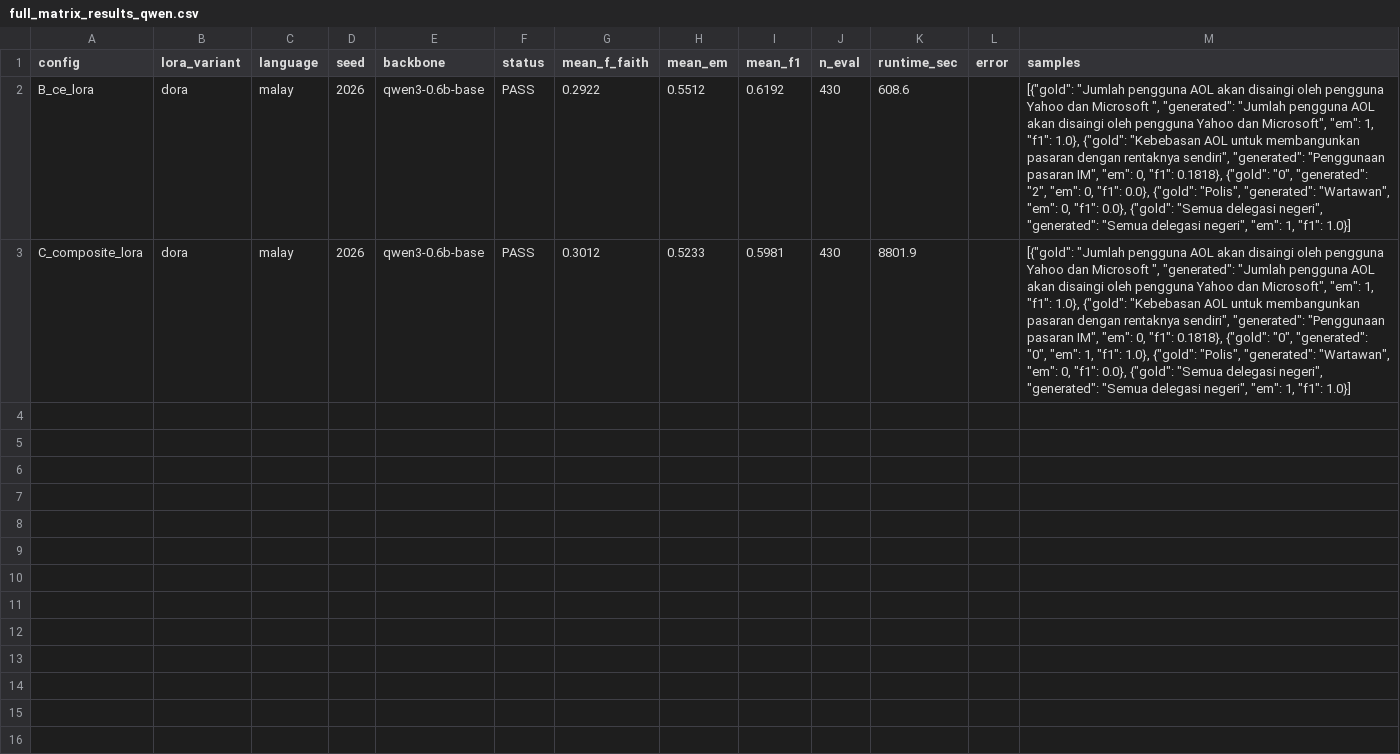
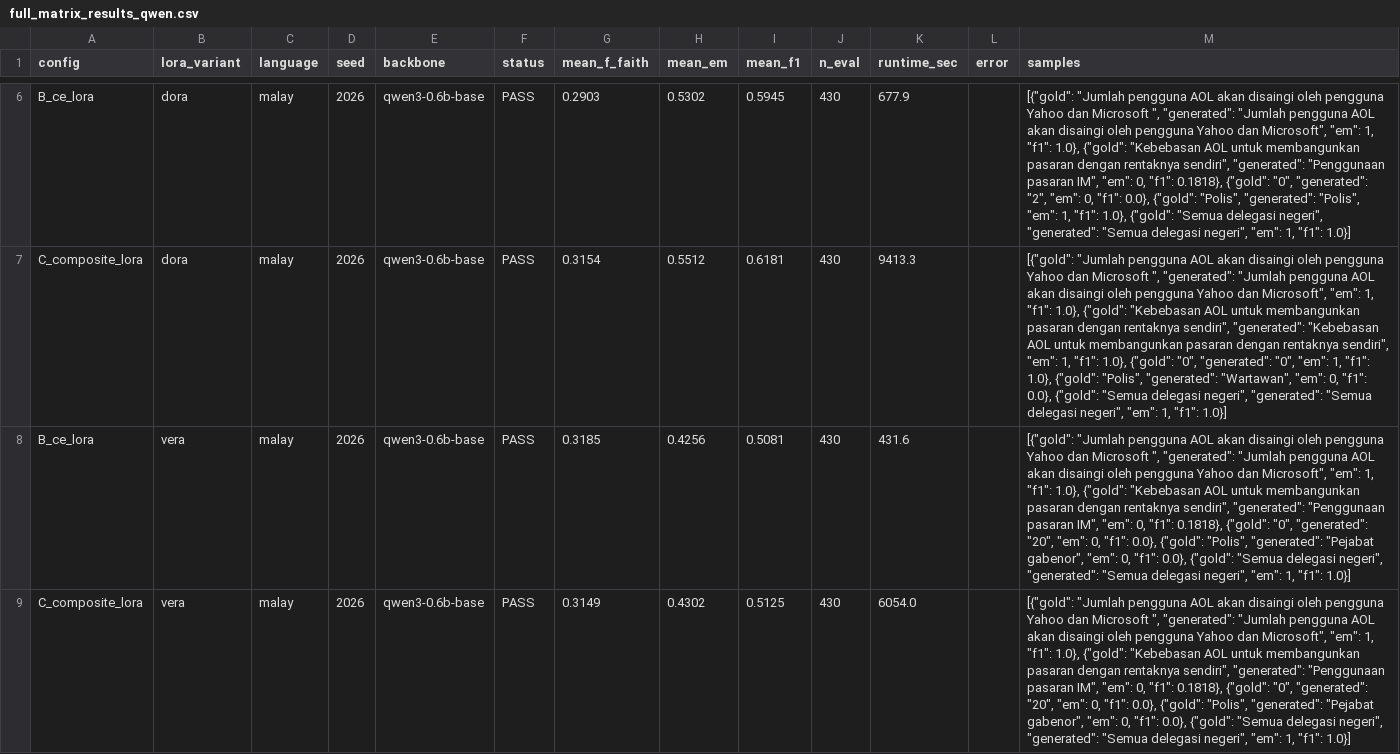
Before and after one commit to Akramtaha98/LoRA_Experiment, a CSV file: experiment_results_qwen/full_matrix_results_qwen.csv, drawn as a sheet; only a part is shown, gaps mark what is left out; addresses are those after the commit; the diff covers the shown part only; the diff names each change by its address in the sheet, - before the commit and + after, or states it on an @@ line.

Commit message:
Auto-sync: local update 2026-09-08T19:49:54Z

```diff
--- a/experiment_results_qwen/full_matrix_results_qwen.csv
+++ b/experiment_results_qwen/full_matrix_results_qwen.csv
-G6 (mean_f_faith): 0.2922
+G6 (mean_f_faith): 0.2903
-H6 (mean_em): 0.5512
+H6 (mean_em): 0.5302
-I6 (mean_f1): 0.6192
+I6 (mean_f1): 0.5945
-K6 (runtime_sec): 608.6
+K6 (runtime_sec): 677.9
-M6 (samples): …"Polis", "generated": "Wartawan", "em": 0, "f1": 0.0}, {"gold": "Semua…
+M6 (samples): …"Polis", "generated": "Polis", "em": 1, "f1": 1.0}, {"gold": "Semua…
-G7 (mean_f_faith): 0.3012
+G7 (mean_f_faith): 0.3154
-H7 (mean_em): 0.5233
+H7 (mean_em): 0.5512
-I7 (mean_f1): 0.5981
+I7 (mean_f1): 0.6181
-K7 (runtime_sec): 8801.9
+K7 (runtime_sec): 9413.3
-M7 (samples): …sendiri", "generated": "Penggunaan pasaran IM", "em": 0, "f1": 0.1818}, {"gold": "0",…
+M7 (samples): …sendiri", "generated": "Kebebasan AOL untuk membangunkan pasaran dengan rentaknya sendiri", "em": 1, "f1": 1.0}, {"gold": "0",…
+row 8: B_ce_lora | vera | malay | 2026 | qwen3-0.6b-base | PASS | 0.3185 | 0.4256 | 0.5081 | 430 | 431.6 |  | [{"gold": "Jumlah pengguna AOL akan disaingi oleh pengguna Yahoo dan Microsoft ", "generated": "Jumlah pengguna AOL akan disaingi oleh pengguna Yahoo dan Microsoft", "em": 1, "f1": 1.0}, {"gold": "Kebebasan AOL untuk membangunkan pasaran dengan rentaknya sendiri", "generated": "Penggunaan pasaran IM", "em": 0, "f1": 0.1818}, {"gold": "0", "generated": "20", "em": 0, "f1": 0.0}, {"gold": "Polis", "generated": "Pejabat gabenor", "em": 0, "f1": 0.0}, {"gold": "Semua delegasi negeri", "generated": "Semua delegasi negeri", "em": 1, "f1": 1.0}]
+row 9: C_composite_lora | vera | malay | 2026 | qwen3-0.6b-base | PASS | 0.3149 | 0.4302 | 0.5125 | 430 | 6054.0 |  | [{"gold": "Jumlah pengguna AOL akan disaingi oleh pengguna Yahoo dan Microsoft ", "generated": "Jumlah pengguna AOL akan disaingi oleh pengguna Yahoo dan Microsoft", "em": 1, "f1": 1.0}, {"gold": "Kebebasan AOL untuk membangunkan pasaran dengan rentaknya sendiri", "generated": "Penggunaan pasaran IM", "em": 0, "f1": 0.1818}, {"gold": "0", "generated": "20", "em": 0, "f1": 0.0}, {"gold": "Polis", "generated": "Pejabat gabenor", "em": 0, "f1": 0.0}, {"gold": "Semua delegasi negeri", "generated": "Semua delegasi negeri", "em": 1, "f1": 1.0}]
```
Also changed, not shown: 4 added rows elsewhere in this file.
